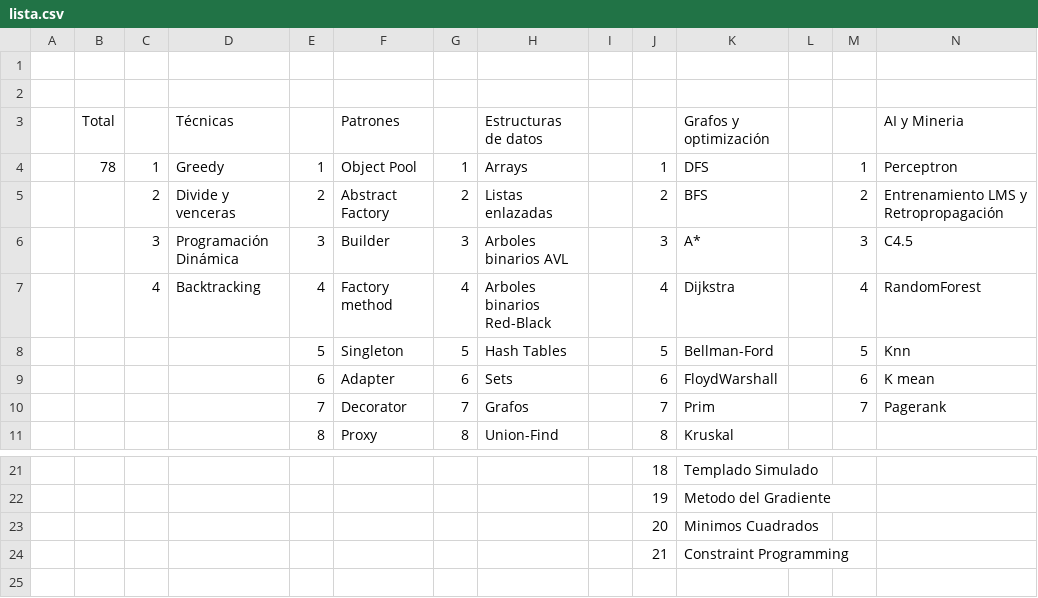
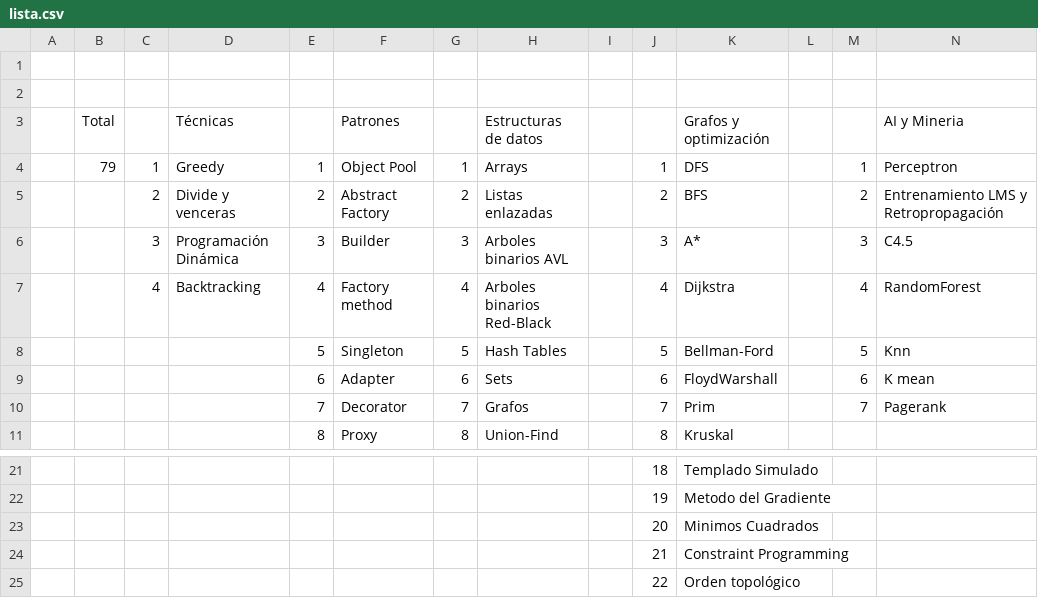
Before and after one commit to Alfonso-Menproing/algo1024, a CSV file: lista.csv, drawn as a sheet; only a part is shown, gaps mark what is left out; rows hold the shown columns only; the diff names each change by its address in the sheet, - before the commit and + after, or states it on an @@ line.

Commit message:
añadido orden topologico

```diff
--- a/lista.csv
+++ b/lista.csv
-B4 (Total): 78
+B4 (Total): 79
+row 25:  |  |  |  |  |  |  |  |  | 22 | Orden topológico
```
